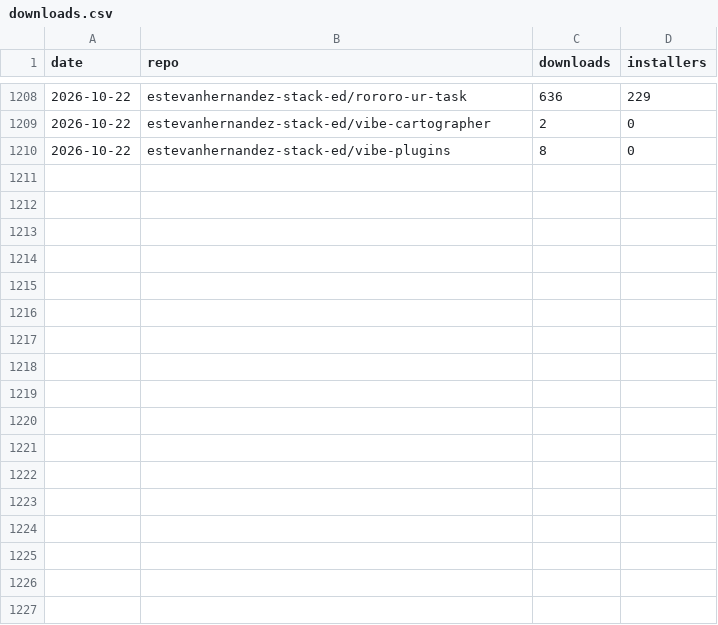
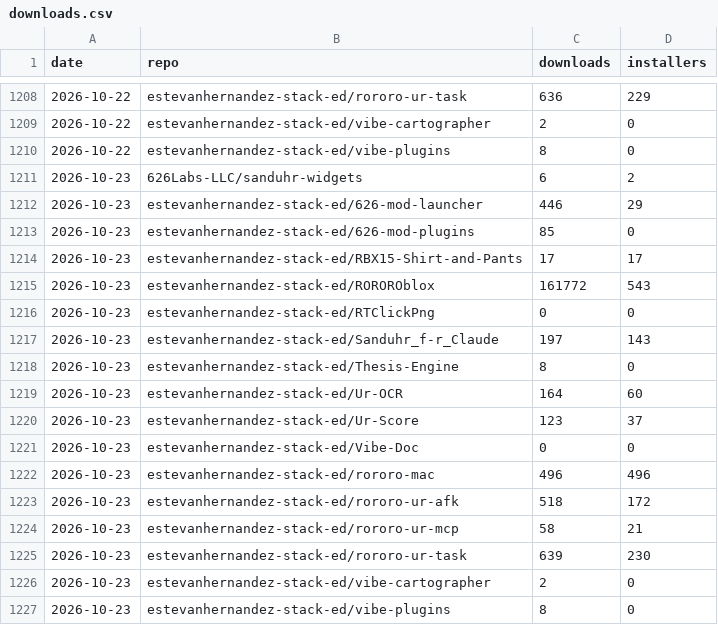
Before and after one commit to 626Labs-LLC/626Labs-LLC.github.io, a CSV file: data/downloads.csv, drawn as a sheet; only a part is shown, gaps mark what is left out.

```diff
--- a/data/downloads.csv
+++ b/data/downloads.csv
@@ -1210 +1210,18 @@ date,repo,downloads,installers
 2026-10-22,estevanhernandez-stack-ed/vibe-plugins,8,0
+2026-10-23,626Labs-LLC/sanduhr-widgets,6,2
+2026-10-23,estevanhernandez-stack-ed/626-mod-launcher,446,29
+2026-10-23,estevanhernandez-stack-ed/626-mod-plugins,85,0
+2026-10-23,estevanhernandez-stack-ed/RBX15-Shirt-and-Pants,17,17
+2026-10-23,estevanhernandez-stack-ed/ROROROblox,161772,543
+2026-10-23,estevanhernandez-stack-ed/RTClickPng,0,0
+2026-10-23,estevanhernandez-stack-ed/Sanduhr_f-r_Claude,197,143
+2026-10-23,estevanhernandez-stack-ed/Thesis-Engine,8,0
+2026-10-23,estevanhernandez-stack-ed/Ur-OCR,164,60
+2026-10-23,estevanhernandez-stack-ed/Ur-Score,123,37
+2026-10-23,estevanhernandez-stack-ed/Vibe-Doc,0,0
+2026-10-23,estevanhernandez-stack-ed/rororo-mac,496,496
+2026-10-23,estevanhernandez-stack-ed/rororo-ur-afk,518,172
+2026-10-23,estevanhernandez-stack-ed/rororo-ur-mcp,58,21
+2026-10-23,estevanhernandez-stack-ed/rororo-ur-task,639,230
+2026-10-23,estevanhernandez-stack-ed/vibe-cartographer,2,0
+2026-10-23,estevanhernandez-stack-ed/vibe-plugins,8,0
```
Also changed, not shown: 1 other file.
